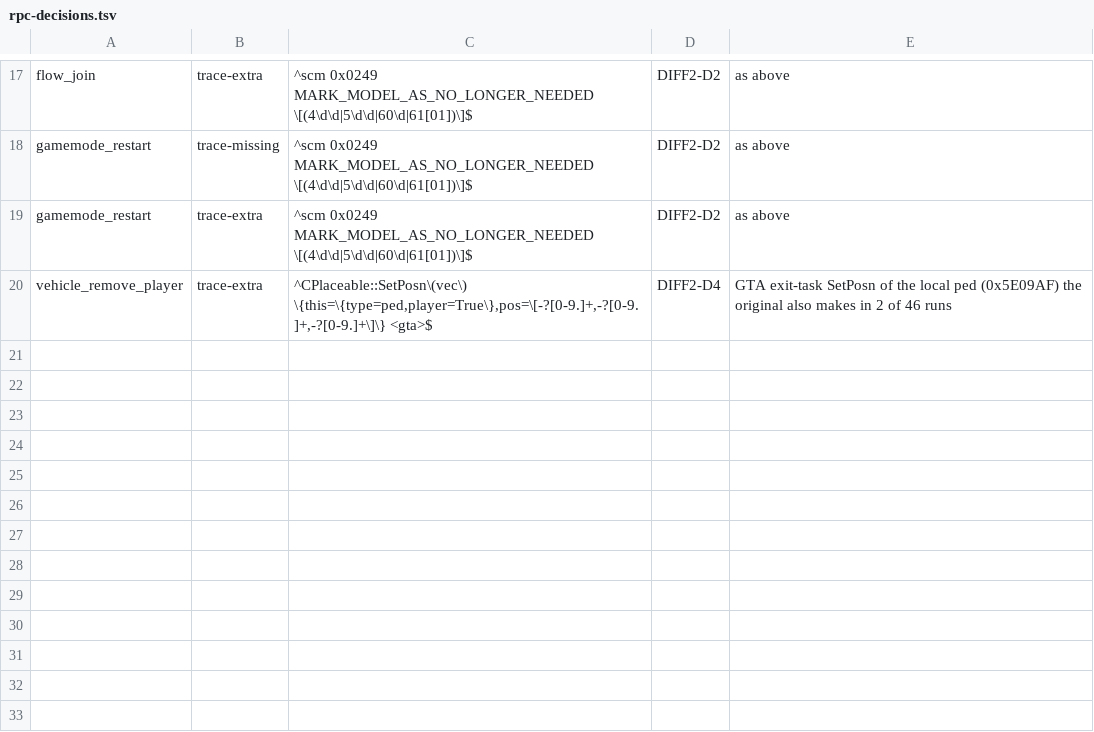
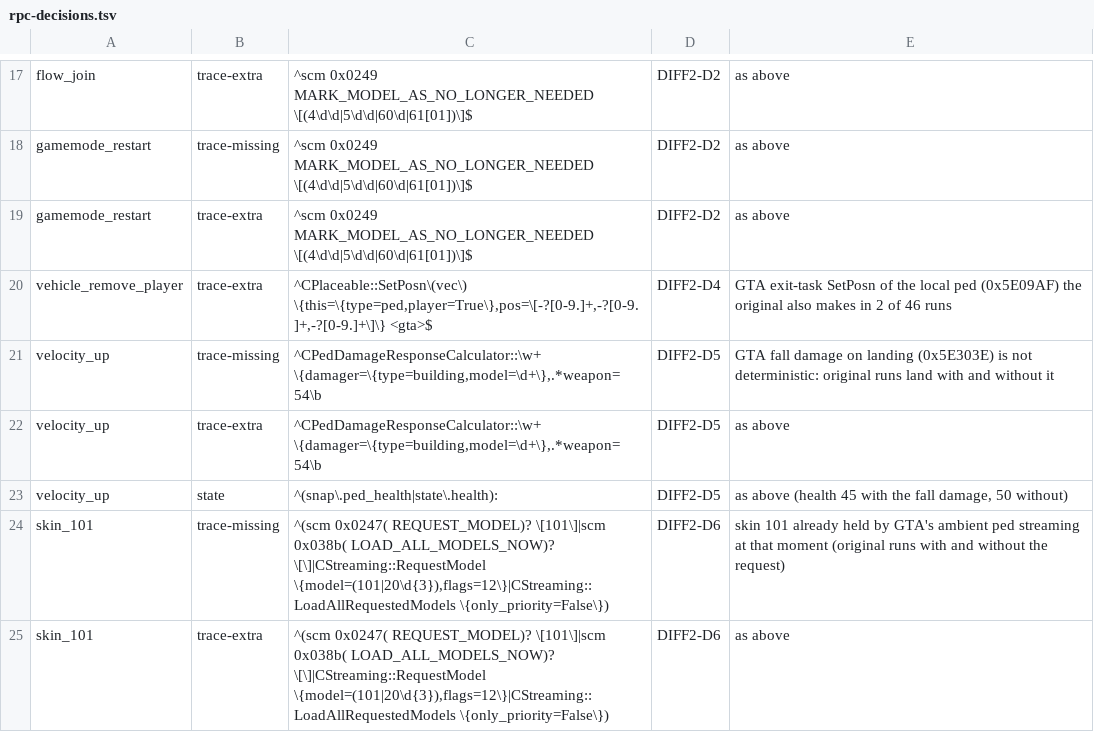
Before and after one commit to ghosty2004/sandrust-mp, a TSV file: tools/diff/rpc-decisions.tsv, drawn as a sheet; only a part is shown, gaps mark what is left out.

Commit message:
F1: original-side variance in velocity_up fall damage and skin_101 model request logged as decisions; rpc-coverage runs from a worktree

```diff
--- a/tools/diff/rpc-decisions.tsv
+++ b/tools/diff/rpc-decisions.tsv
@@ -20 +20,6 @@ gamemode_restart	trace-extra	^scm 0x0249 MARK_MODEL_AS_NO_LONGER_NEEDED \[(4\d\d
 vehicle_remove_player	trace-extra	^CPlaceable::SetPosn\(vec\) \{this=\{type=ped,player=True\},pos=\[-?[0-9.]+,-?[0-9.]+,-?[0-9.]+\]\}  <gta>$	DIFF2-D4	GTA exit-task SetPosn of the local ped (0x5E09AF) the original also makes in 2 of 46 runs
+velocity_up	trace-missing	^CPedDamageResponseCalculator::\w+ \{damager=\{type=building,model=\d+\},.*weapon=54\b	DIFF2-D5	GTA fall damage on landing (0x5E303E) is not deterministic: original runs land with and without it
+velocity_up	trace-extra	^CPedDamageResponseCalculator::\w+ \{damager=\{type=building,model=\d+\},.*weapon=54\b	DIFF2-D5	as above
+velocity_up	state	^(snap\.ped_health|state\.health): 	DIFF2-D5	as above (health 45 with the fall damage, 50 without)
+skin_101	trace-missing	^(scm 0x0247( REQUEST_MODEL)? \[101\]|scm 0x038b( LOAD_ALL_MODELS_NOW)? \[\]|CStreaming::RequestModel \{model=(101|20\d{3}),flags=12\}|CStreaming::LoadAllRequestedModels \{only_priority=False\})	DIFF2-D6	skin 101 already held by GTA's ambient ped streaming at that moment (original runs with and without the request)
+skin_101	trace-extra	^(scm 0x0247( REQUEST_MODEL)? \[101\]|scm 0x038b( LOAD_ALL_MODELS_NOW)? \[\]|CStreaming::RequestModel \{model=(101|20\d{3}),flags=12\}|CStreaming::LoadAllRequestedModels \{only_priority=False\})	DIFF2-D6	as above
```
Also changed, not shown: 6 other files.
